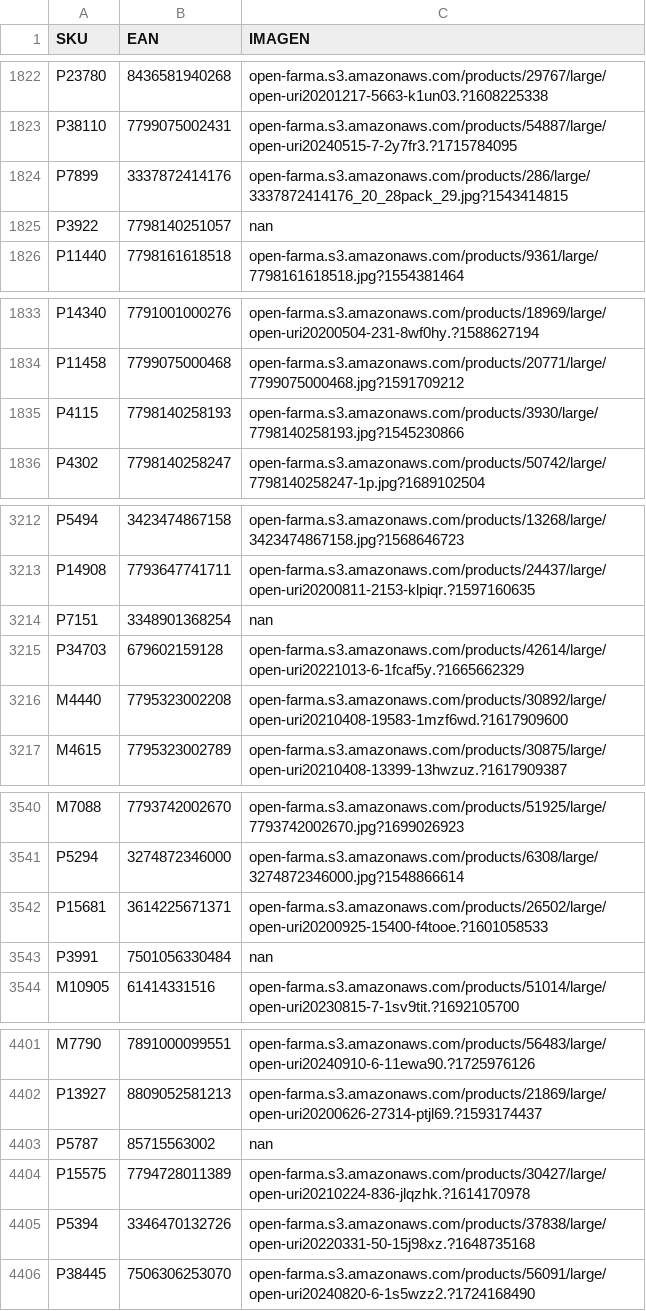
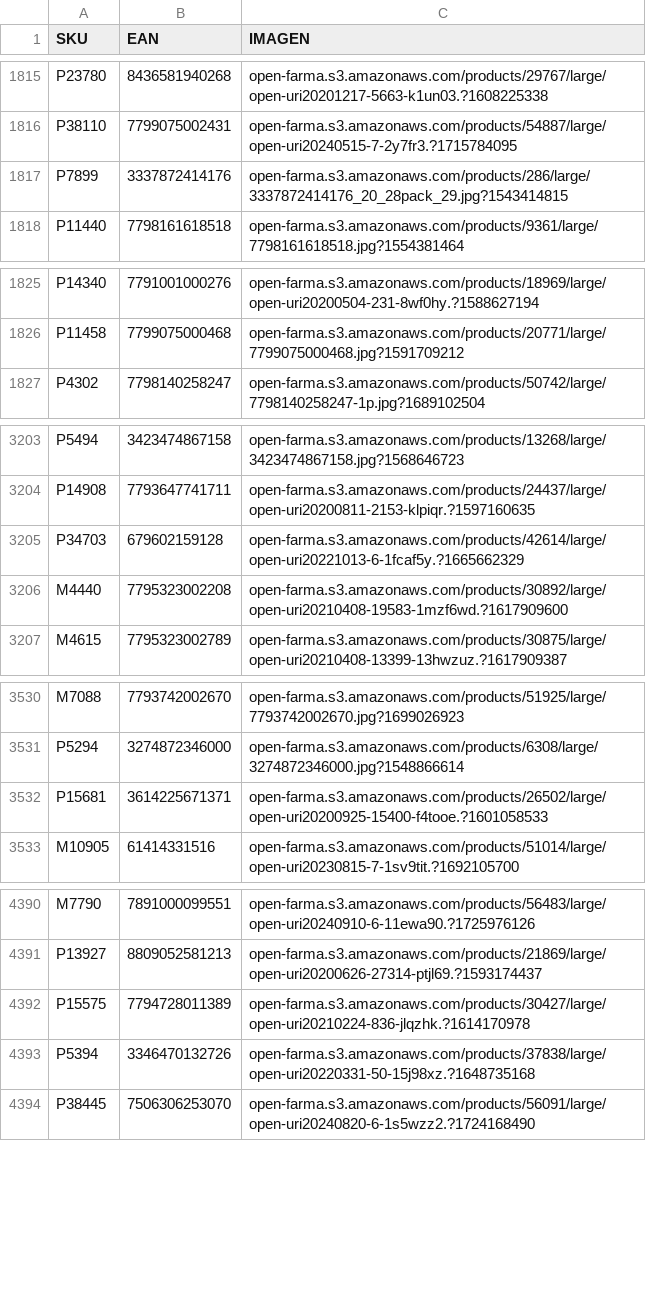
Before and after one commit to bequantit/openfarmai-beta, a CSV file: openfarma/database/imagenes.csv, drawn as a sheet; only a part is shown, gaps mark what is left out; the diff covers the shown part only.

```diff
--- a/openfarma/database/imagenes.csv
+++ b/openfarma/database/imagenes.csv
@@ -1824,3 +1817,2 @@ P38110,7799075002431,open-farma.s3.amazonaws.com/products/54887/large/open-uri20
 P7899,3337872414176,open-farma.s3.amazonaws.com/products/286/large/3337872414176_20_28pack_29.jpg?1543414815
-P3922,7798140251057,nan
 P11440,7798161618518,open-farma.s3.amazonaws.com/products/9361/large/7798161618518.jpg?1554381464
@@ -1834,3 +1826,2 @@ P14340,7791001000276,open-farma.s3.amazonaws.com/products/18969/large/open-uri20
 P11458,7799075000468,open-farma.s3.amazonaws.com/products/20771/large/7799075000468.jpg?1591709212
-P4115,7798140258193,open-farma.s3.amazonaws.com/products/3930/large/7798140258193.jpg?1545230866
 P4302,7798140258247,open-farma.s3.amazonaws.com/products/50742/large/7798140258247-1p.jpg?1689102504
@@ -3213,3 +3204,2 @@ P5494,3423474867158,open-farma.s3.amazonaws.com/products/13268/large/34234748671
 P14908,7793647741711,open-farma.s3.amazonaws.com/products/24437/large/open-uri20200811-2153-klpiqr.?1597160635
-P7151,3348901368254,nan
 P34703,679602159128,open-farma.s3.amazonaws.com/products/42614/large/open-uri20221013-6-1fcaf5y.?1665662329
@@ -3542,3 +3532,2 @@ P5294,3274872346000,open-farma.s3.amazonaws.com/products/6308/large/327487234600
 P15681,3614225671371,open-farma.s3.amazonaws.com/products/26502/large/open-uri20200925-15400-f4tooe.?1601058533
-P3991,7501056330484,nan
 M10905,61414331516,open-farma.s3.amazonaws.com/products/51014/large/open-uri20230815-7-1sv9tit.?1692105700
@@ -4402,3 +4391,2 @@ M7790,7891000099551,open-farma.s3.amazonaws.com/products/56483/large/open-uri202
 P13927,8809052581213,open-farma.s3.amazonaws.com/products/21869/large/open-uri20200626-27314-ptjl69.?1593174437
-P5787,85715563002,nan
 P15575,7794728011389,open-farma.s3.amazonaws.com/products/30427/large/open-uri20210224-836-jlqzhk.?1614170978
```
Also changed, not shown: 30 removed rows and 32 edited cells elsewhere in this file.
